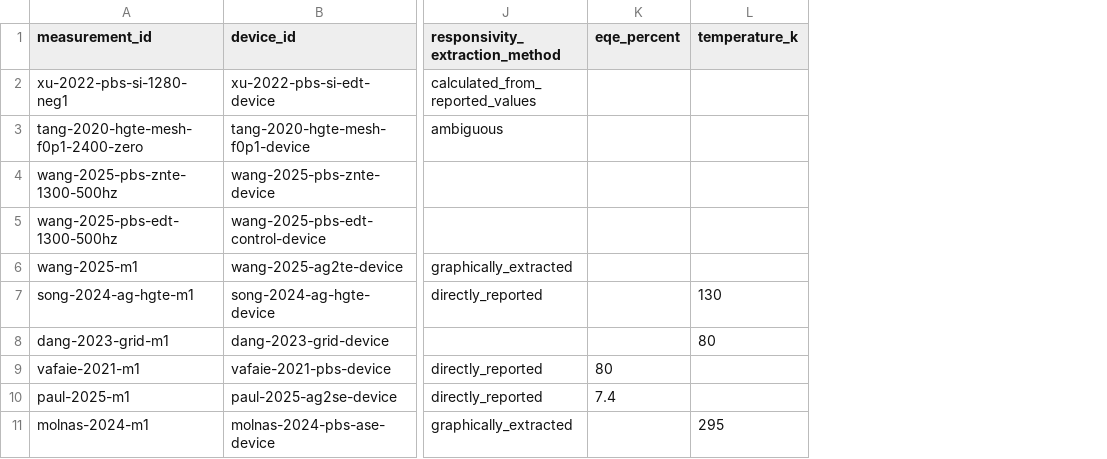
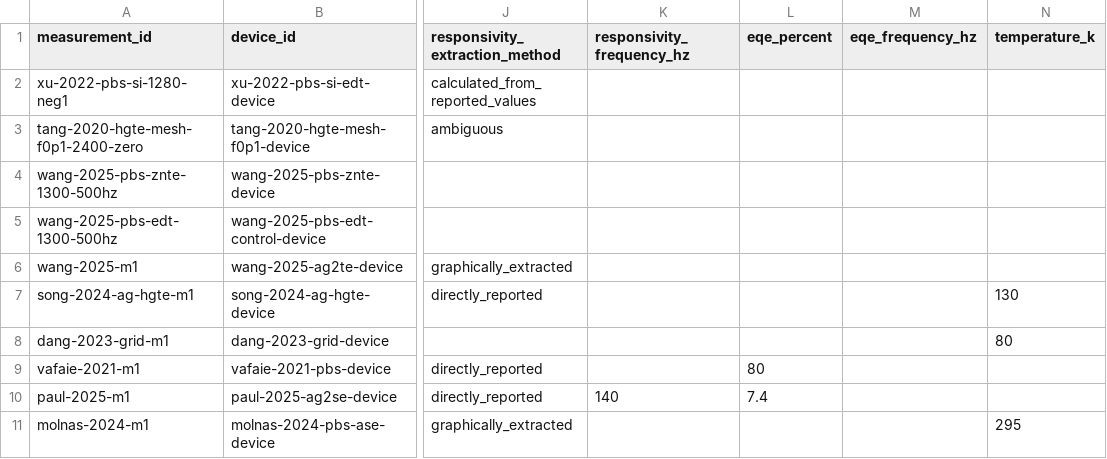
Before and after one commit to Shlok-Joseph-Paul/cQD-Detector-Compiler-and-Verifier, a CSV file: data/measurements.csv, drawn as a sheet; only a part is shown, gaps mark what is left out; the diff covers the shown part only; the diff names each change by its address in the sheet, - before the commit and + after, or states it on an @@ line.

Commit message:
Add frequency mismatch caution and Lee InAs records

```diff
--- a/data/measurements.csv
+++ b/data/measurements.csv
+column K (responsivity_frequency_hz), row 10: 140
+column M (eqe_frequency_hz), empty
```
Also changed, not shown: 3 added rows and 21 edited cells elsewhere in this file, data/devices.csv, data/papers.csv, 45 other files.
